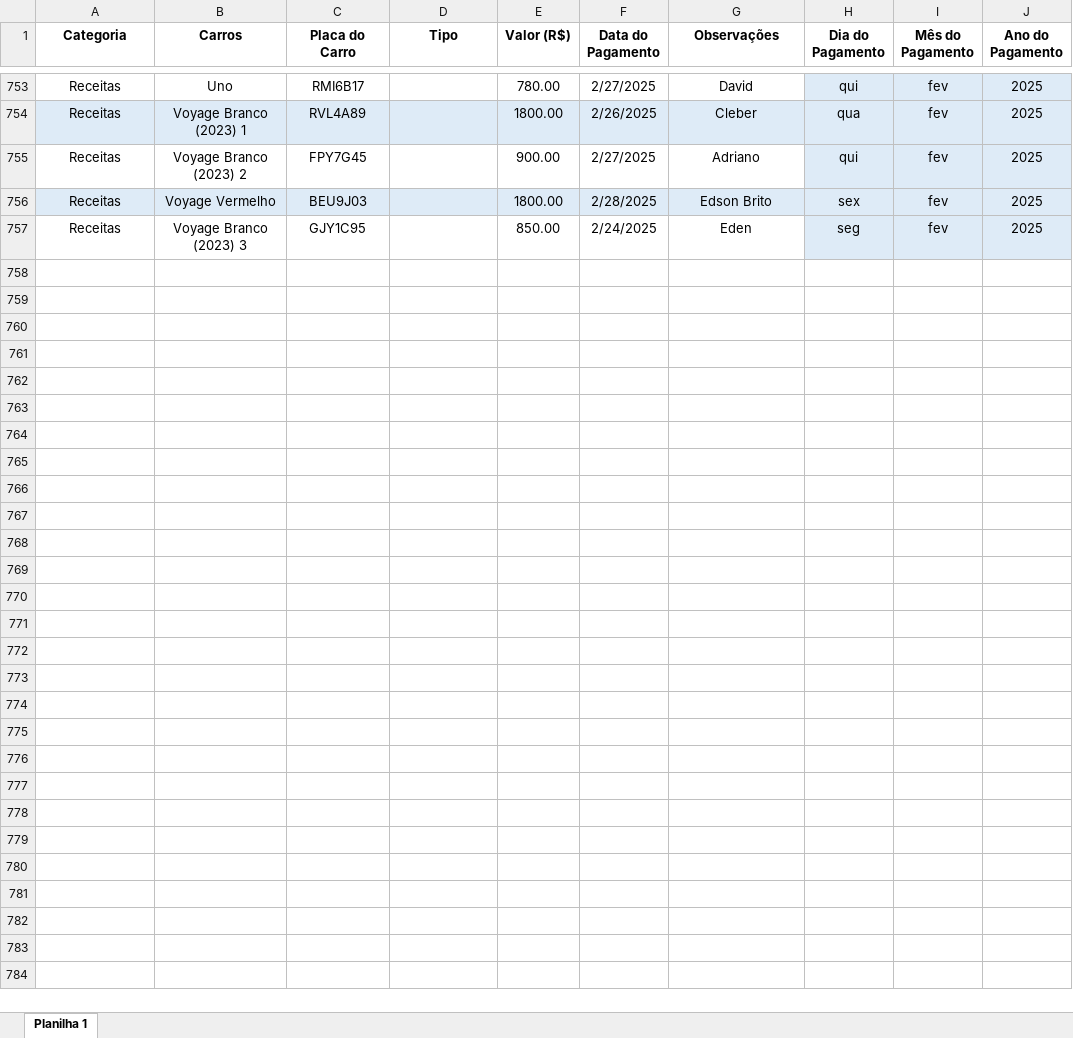
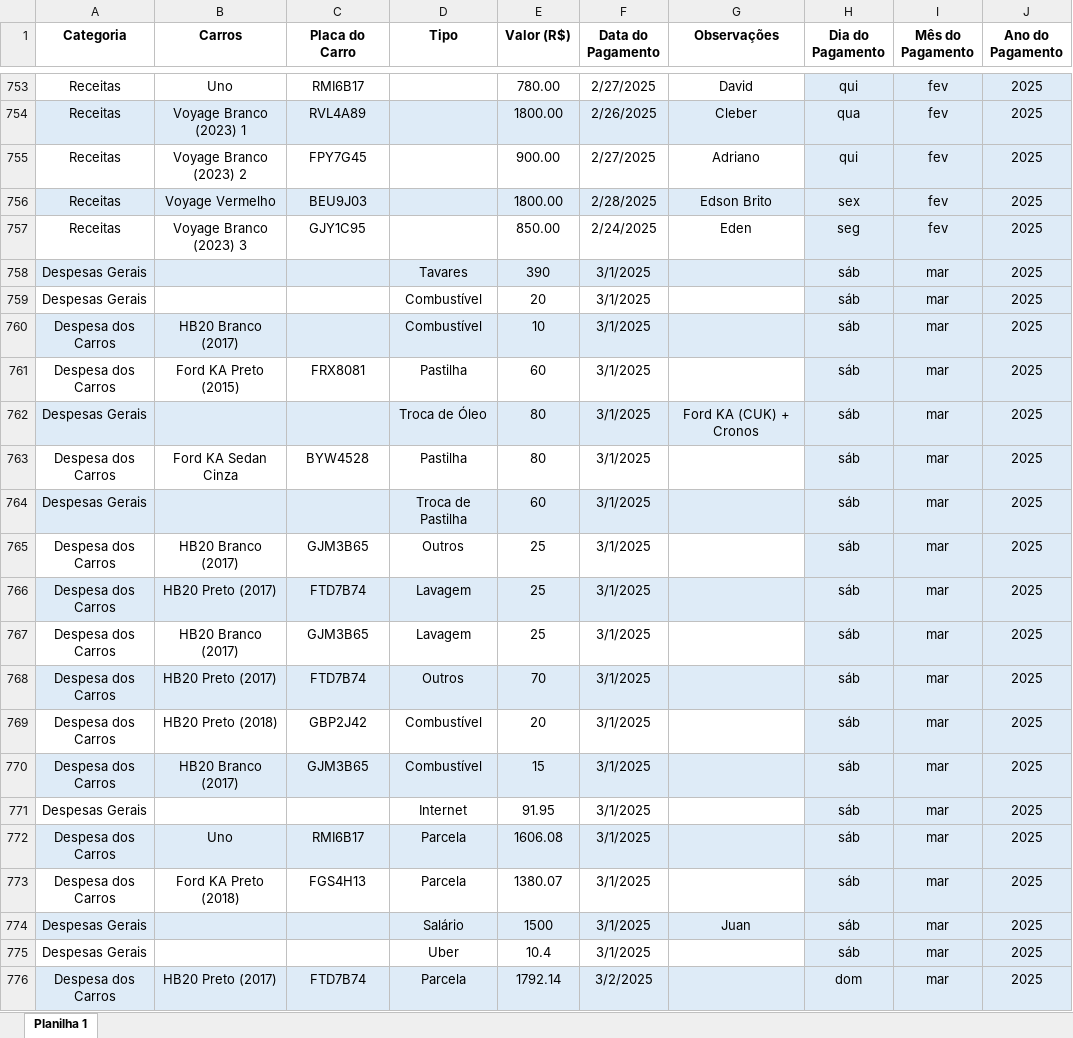
Before and after one commit to caioaus/dash_gestao_financeira, an Excel workbook: Relatorio_Mensal_py.xlsx, sheet Planilha 1, drawn as a sheet; only a part is shown, gaps mark what is left out; values as stored, in another font and other column widths than the file's, no borders; table styles not drawn; the diff covers the shown part only; the diff names each change by its address in the sheet, - before the commit and + after, or states it on an @@ line.

Commit message:
Add files via upload

```diff
--- a/Relatorio_Mensal_py.xlsx (sheet Planilha 1)
+++ b/Relatorio_Mensal_py.xlsx (sheet Planilha 1)
+row 758: Despesas Gerais |  |  | Tavares | 390 | 3/1/2025 |  | sáb | mar | 2025
+row 759: Despesas Gerais |  |  | Combustível | 20 | 3/1/2025 |  | sáb | mar | 2025
+row 760: Despesa dos Carros | HB20 Branco (2017) |  | Combustível | 10 | 3/1/2025 |  | sáb | mar | 2025
+row 761: Despesa dos Carros | Ford KA Preto (2015) | FRX8081 | Pastilha | 60 | 3/1/2025 |  | sáb | mar | 2025
+row 762: Despesas Gerais |  |  | Troca de Óleo | 80 | 3/1/2025 | Ford KA (CUK) + Cronos | sáb | mar | 2025
+row 763: Despesa dos Carros | Ford KA Sedan Cinza | BYW4528 | Pastilha | 80 | 3/1/2025 |  | sáb | mar | 2025
+row 764: Despesas Gerais |  |  | Troca de Pastilha | 60 | 3/1/2025 |  | sáb | mar | 2025
+row 765: Despesa dos Carros | HB20 Branco (2017) | GJM3B65 | Outros | 25 | 3/1/2025 |  | sáb | mar | 2025
+row 766: Despesa dos Carros | HB20 Preto (2017) | FTD7B74 | Lavagem | 25 | 3/1/2025 |  | sáb | mar | 2025
+row 767: Despesa dos Carros | HB20 Branco (2017) | GJM3B65 | Lavagem | 25 | 3/1/2025 |  | sáb | mar | 2025
+row 768: Despesa dos Carros | HB20 Preto (2017) | FTD7B74 | Outros | 70 | 3/1/2025 |  | sáb | mar | 2025
+row 769: Despesa dos Carros | HB20 Preto (2018) | GBP2J42 | Combustível | 20 | 3/1/2025 |  | sáb | mar | 2025
+row 770: Despesa dos Carros | HB20 Branco (2017) | GJM3B65 | Combustível | 15 | 3/1/2025 |  | sáb | mar | 2025
+row 771: Despesas Gerais |  |  | Internet | 91.95 | 3/1/2025 |  | sáb | mar | 2025
+row 772: Despesa dos Carros | Uno | RMI6B17 | Parcela | 1606.08 | 3/1/2025 |  | sáb | mar | 2025
+row 773: Despesa dos Carros | Ford KA Preto (2018) | FGS4H13 | Parcela | 1380.07 | 3/1/2025 |  | sáb | mar | 2025
+row 774: Despesas Gerais |  |  | Salário | 1500 | 3/1/2025 | Juan | sáb | mar | 2025
+row 775: Despesas Gerais |  |  | Uber | 10.4 | 3/1/2025 |  | sáb | mar | 2025
+row 776: Despesa dos Carros | HB20 Preto (2017) | FTD7B74 | Parcela | 1792.14 | 3/2/2025 |  | dom | mar | 2025
```
Also changed, not shown: 176 added rows elsewhere in this sheet.
